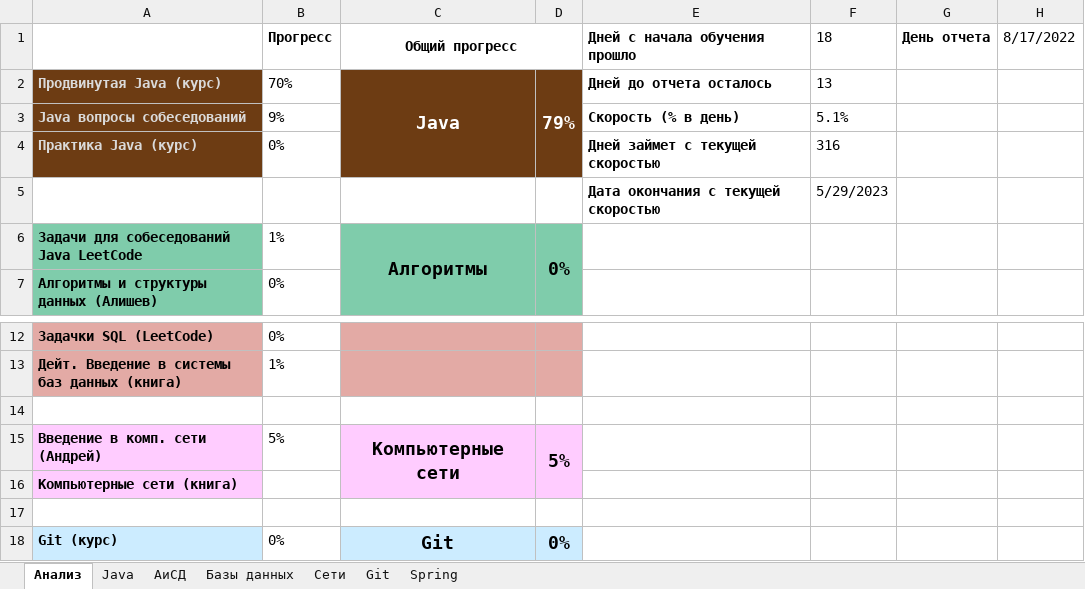
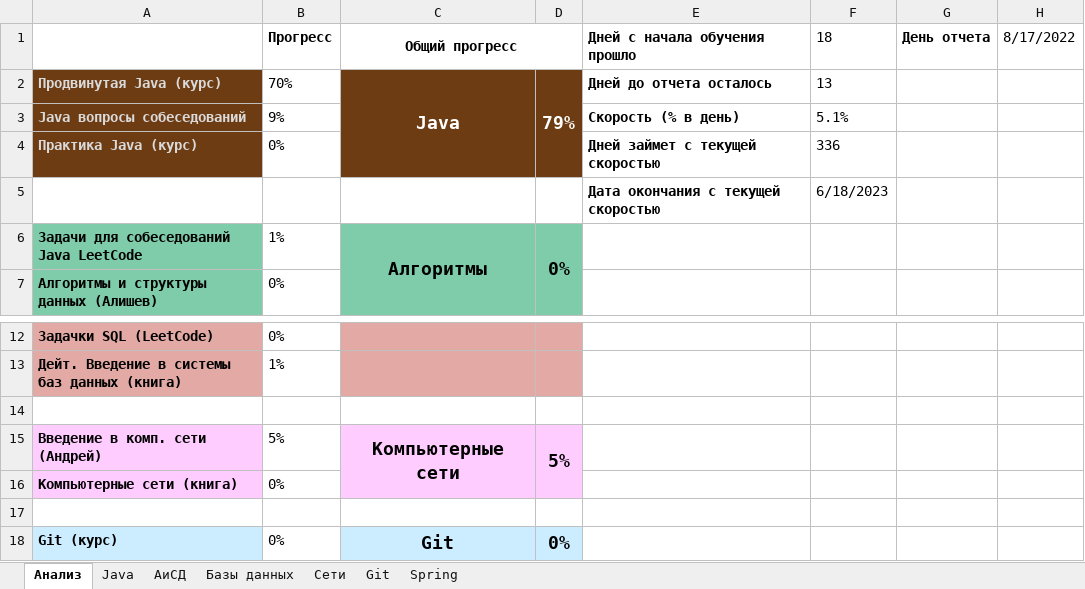
Before and after one commit to Shilaev/Java-Backend, an Excel workbook: JavaBackend_progres.xlsx, sheet Анализ, drawn as a sheet; only a part is shown, gaps mark what is left out; values as stored, in another font and other column widths than the file's, no borders; charts and pictures not drawn; the diff names each change by its address in the sheet, - before the commit and + after, or states it on an @@ line.

Commit message:
update conspect

```diff
--- a/JavaBackend_progres.xlsx (sheet Анализ)
+++ b/JavaBackend_progres.xlsx (sheet Анализ)
-F4 (18): 316
+F4 (18): 336
-F5 (18): 5/29/2023
+F5 (18): 6/18/2023
-B16 (Прогресс): (empty)
+B16 (Прогресс): 0%
```
Also changed, not shown: charts or pictures.
